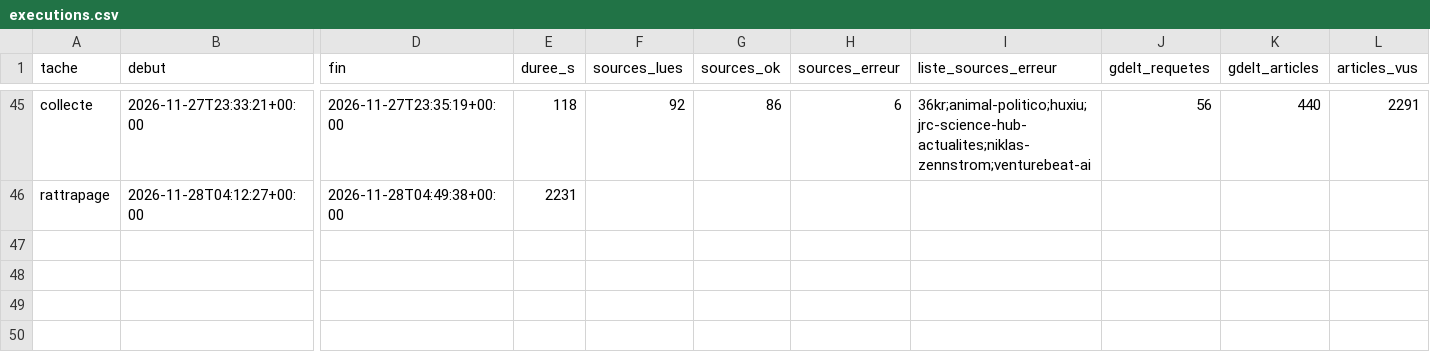
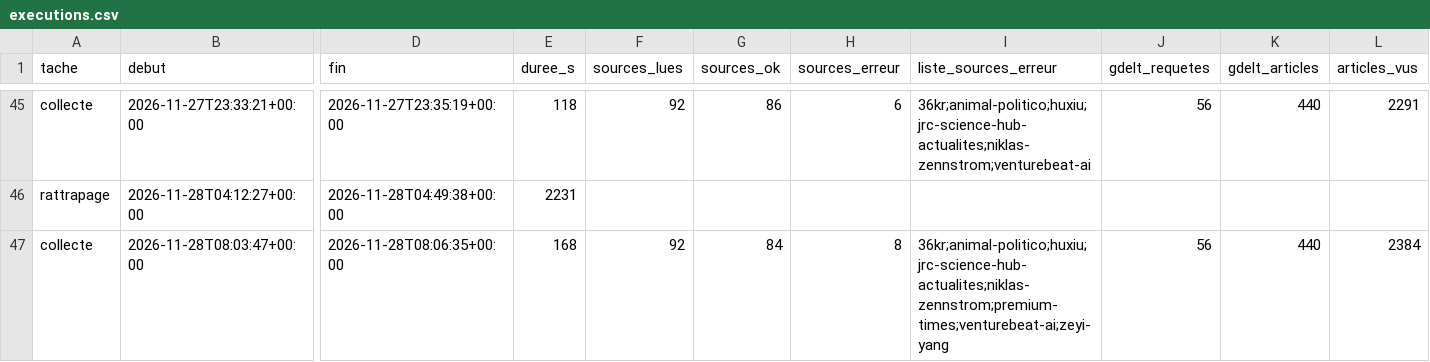
Before and after one commit to GabrielPlassat/tableaubord_innov, a CSV file: journal/executions.csv, drawn as a sheet; only a part is shown, gaps mark what is left out; rows hold the shown columns only; the diff names each change by its address in the sheet, - before the commit and + after, or states it on an @@ line.

```diff
--- a/journal/executions.csv
+++ b/journal/executions.csv
+row 47: collecte | 2026-11-28T08:03:47+00:00 | 2026-11-28T08:06:35+00:00 | 168 | 92 | 84 | 8 | 36kr;animal-politico;huxiu;jrc-science-hub-actualites;niklas-zennstrom;premium-times;venturebeat-ai;zeyi-yang | 56 | 440 | 2384
```
Also changed, not shown: journal/collecte_sources.csv, journal/stock_du_mois.csv, 1 other file.
